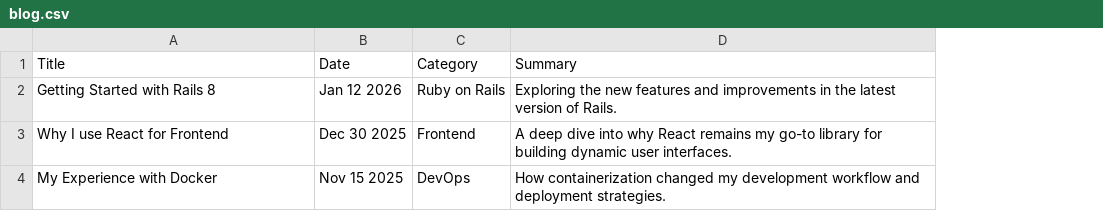
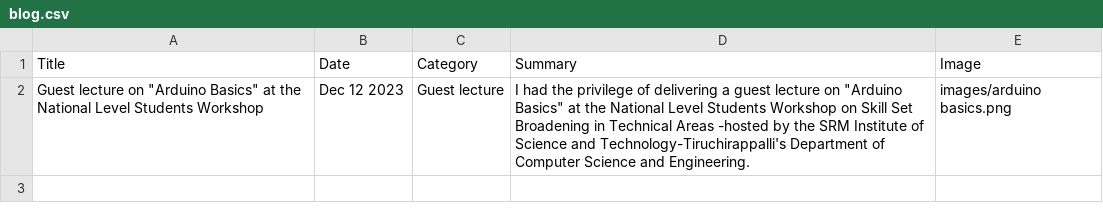
Before and after one commit to arshprem01/arshprem-web, a CSV file: blog.csv, drawn as a sheet; removed rows and columns are numbered as before the commit, all else as after; the diff names each change by its address in the sheet, - before the commit and + after, or states it on an @@ line.

```diff
--- a/blog.csv
+++ b/blog.csv
+column E (Image), empty
-row 2: Getting Started with Rails 8 | Jan 12 2026 | Ruby on Rails | Exploring the new features and improvements in the latest version of Rails.
-row 3: Why I use React for Frontend | Dec 30 2025 | Frontend | A deep dive into why React remains my go-to library for building dynamic user interfaces.
-row 4: My Experience with Docker | Nov 15 2025 | DevOps | How containerization changed my development workflow and deployment strategies.
+row 2: Guest lecture on "Arduino Basics" at the National Level Students Workshop | Dec 12 2023 | Guest lecture | I had the privilege of delivering a guest lecture on "Arduino Basics" at the National Level Students Workshop on Skill Set Broadening in Technical Areas -hosted by the SRM Institute of Science and Technology-Tiruchirappalli's Department of Computer Science and Engineering. | images/arduino basics.png
```
Also changed, not shown: certificates.csv, 4 other files.
